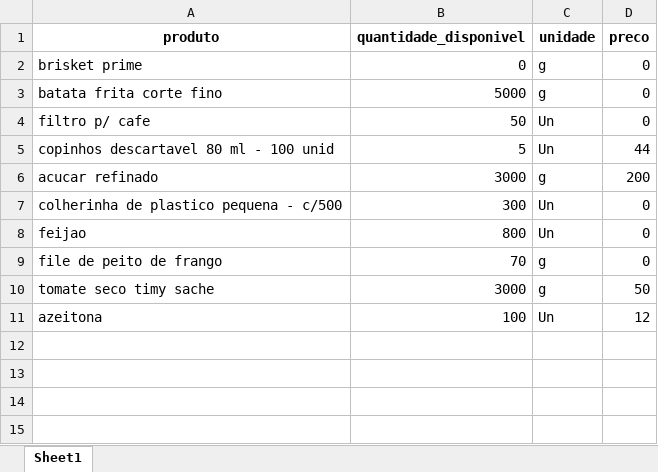
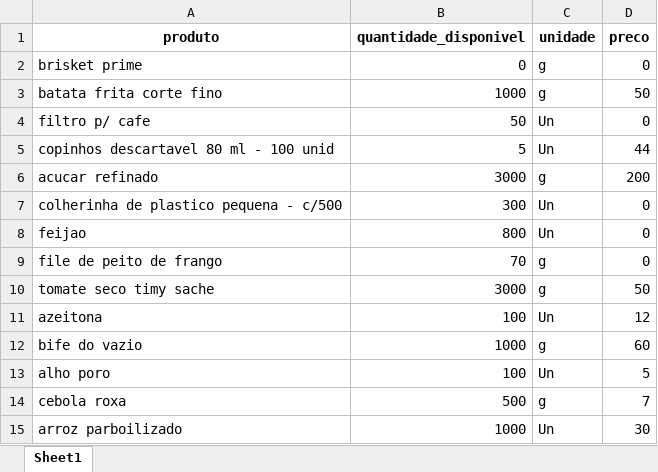
Before and after one commit to matheus-stick/ambiente_virtual, an Excel workbook: data/estoque_inicial.xlsx, sheet Sheet1, drawn as a sheet; values as stored, in another font and other column widths than the file's, no borders; the diff names each change by its address in the sheet, - before the commit and + after, or states it on an @@ line.

```diff
--- a/data/estoque_inicial.xlsx (sheet Sheet1)
+++ b/data/estoque_inicial.xlsx (sheet Sheet1)
-B3 (quantidade_disponivel): 5000
+B3 (quantidade_disponivel): 1000
-D3 (preco): 0
+D3 (preco): 50
+row 12: bife do vazio | 1000 | g | 60
+row 13: alho poro | 100 | Un | 5
+row 14: cebola roxa | 500 | g | 7
+row 15: arroz parboilizado | 1000 | Un | 30
```
Also changed, not shown: data/receitas.xlsx, 1 other file.
